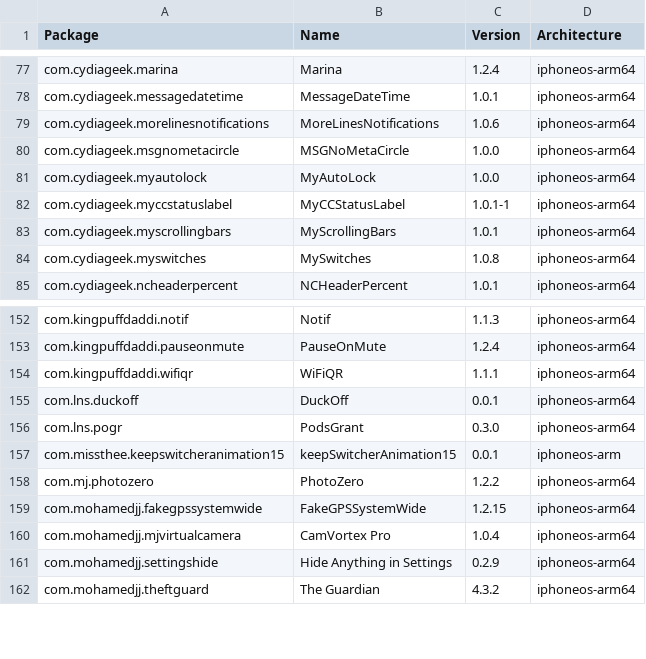
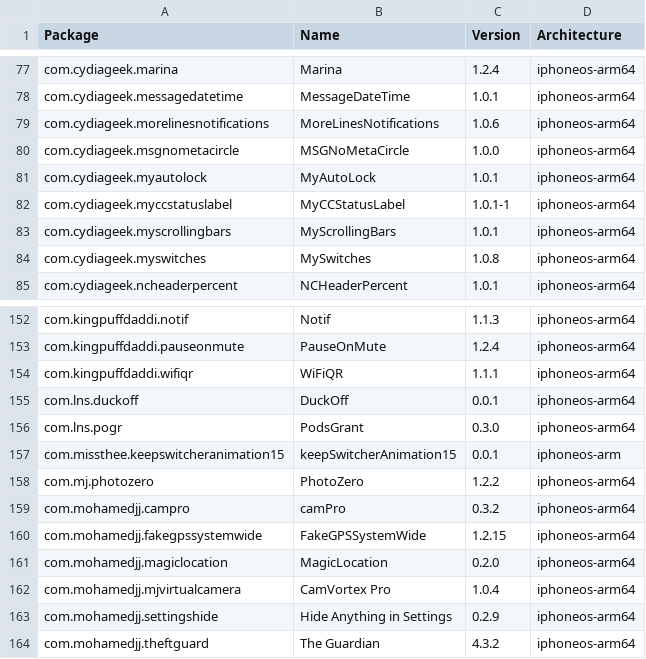
Before and after one commit to pastnm/crc_bark, a CSV file: Library/Caches/com.nan.crc/2ad3411ba82d9bb5c5b4ae2bf411ef26e80f88ac9c54b8287ca7349fa9c608f2.csv, drawn as a sheet; only a part is shown, gaps mark what is left out.

```diff
--- a/Library/Caches/com.nan.crc/2ad3411ba82d9bb5c5b4ae2bf411ef26e80f88ac9c54b8287ca7349fa9c608f2.csv
+++ b/Library/Caches/com.nan.crc/2ad3411ba82d9bb5c5b4ae2bf411ef26e80f88ac9c54b8287ca7349fa9c608f2.csv
@@ -80,3 +80,3 @@ com.cydiageek.morelinesnotifications,MoreLinesNotifications,1.0.6,iphoneos-arm64
 com.cydiageek.msgnometacircle,MSGNoMetaCircle,1.0.0,iphoneos-arm64
-com.cydiageek.myautolock,MyAutoLock,1.0.0,iphoneos-arm64
+com.cydiageek.myautolock,MyAutoLock,1.0.1,iphoneos-arm64
 com.cydiageek.myccstatuslabel,MyCCStatusLabel,1.0.1-1,iphoneos-arm64
@@ -158,3 +158,5 @@ com.missthee.keepswitcheranimation15,keepSwitcherAnimation15,0.0.1,iphoneos-arm
 com.mj.photozero,PhotoZero,1.2.2,iphoneos-arm64
+com.mohamedjj.campro,camPro,0.3.2,iphoneos-arm64
 com.mohamedjj.fakegpssystemwide,FakeGPSSystemWide,1.2.15,iphoneos-arm64
+com.mohamedjj.magiclocation,MagicLocation,0.2.0,iphoneos-arm64
 com.mohamedjj.mjvirtualcamera,CamVortex Pro,1.0.4,iphoneos-arm64
```
Also changed, not shown: Library/Caches/com.nan.crc/309f8783081d0e8a7682b0c826225e4b6d8bba0e0a3ee10947e0053776fc931e.csv.
